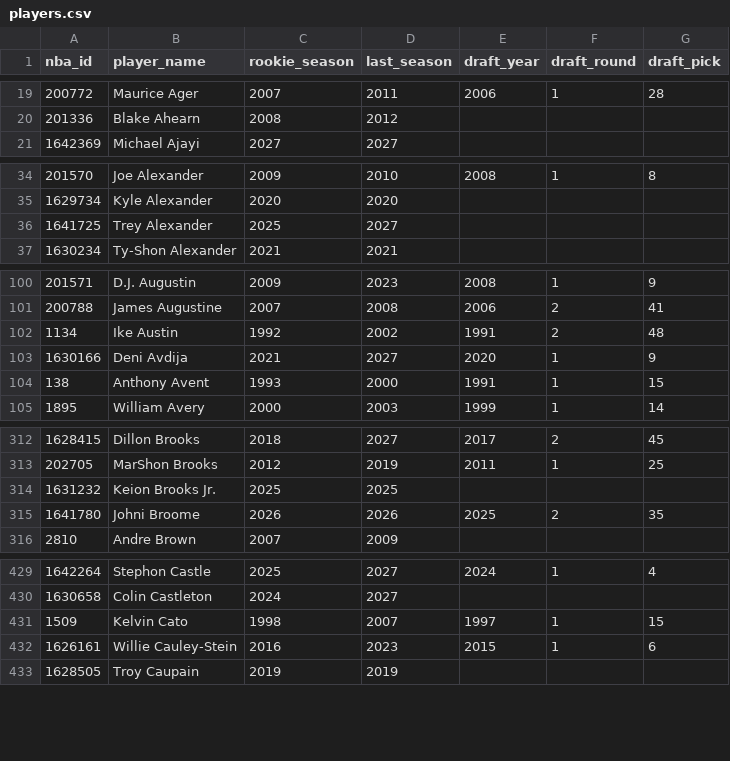
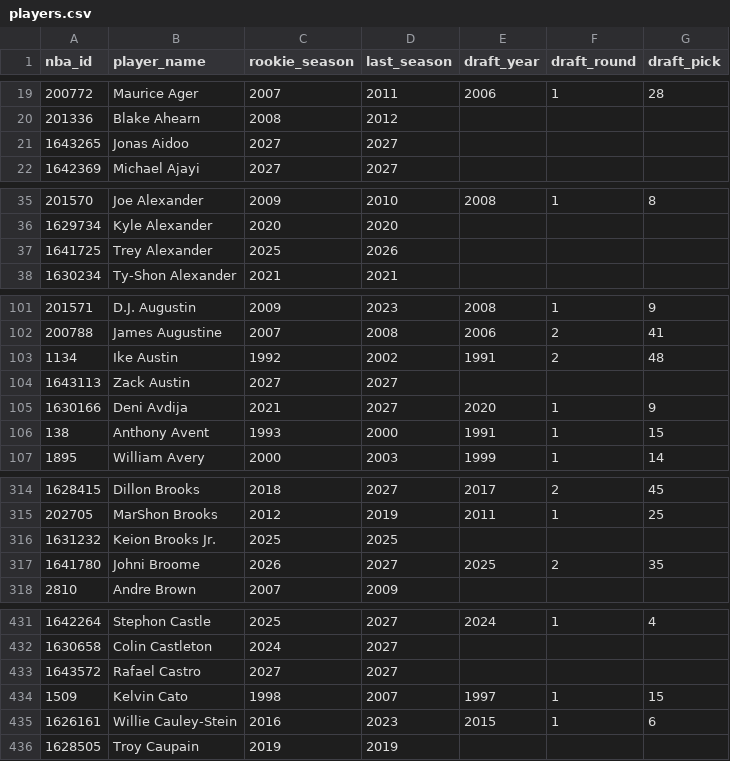
Before and after one commit to dannyharlan05/nba-epm-projections, a CSV file: artifacts/players.csv, drawn as a sheet; only a part is shown, gaps mark what is left out; the diff covers the shown part only.

```diff
--- a/artifacts/players.csv
+++ b/artifacts/players.csv
@@ -20,2 +20,3 @@ nba_id,player_name,rookie_season,last_season,draft_year,draft_round,draft_pick
 201336,Blake Ahearn,2008,2012,,,
+1643265,Jonas Aidoo,2027,2027,,,
 1642369,Michael Ajayi,2027,2027,,,
@@ -35,3 +36,3 @@ nba_id,player_name,rookie_season,last_season,draft_year,draft_round,draft_pick
 1629734,Kyle Alexander,2020,2020,,,
-1641725,Trey Alexander,2025,2027,,,
+1641725,Trey Alexander,2025,2026,,,
 1630234,Ty-Shon Alexander,2021,2021,,,
@@ -102,2 +103,3 @@ nba_id,player_name,rookie_season,last_season,draft_year,draft_round,draft_pick
 1134,Ike Austin,1992,2002,1991,2,48
+1643113,Zack Austin,2027,2027,,,
 1630166,Deni Avdija,2021,2027,2020,1,9
@@ -314,3 +316,3 @@ nba_id,player_name,rookie_season,last_season,draft_year,draft_round,draft_pick
 1631232,Keion Brooks Jr.,2025,2025,,,
-1641780,Johni Broome,2026,2026,2025,2,35
+1641780,Johni Broome,2026,2027,2025,2,35
 2810,Andre Brown,2007,2009,,,
@@ -430,2 +432,3 @@ nba_id,player_name,rookie_season,last_season,draft_year,draft_round,draft_pick
 1630658,Colin Castleton,2024,2027,,,
+1643572,Rafael Castro,2027,2027,,,
 1509,Kelvin Cato,1998,2007,1997,1,15
```
Also changed, not shown: 4 edited cells elsewhere in this file, artifacts/current_teams.csv, 3 other files.
